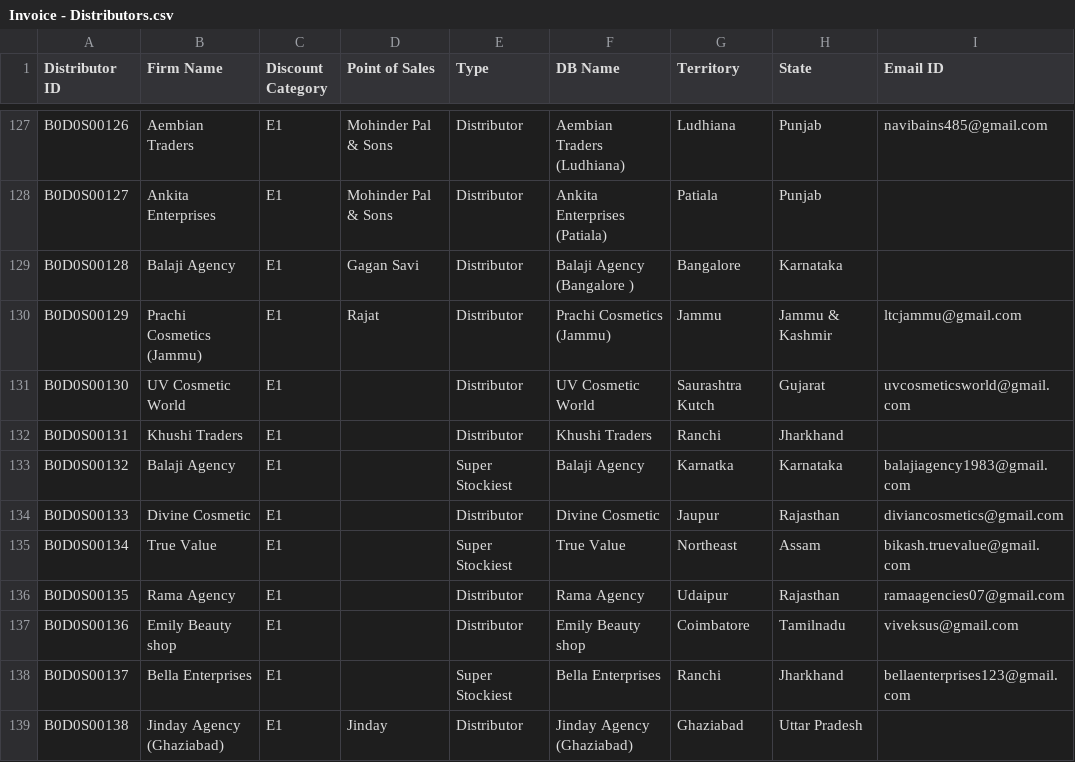
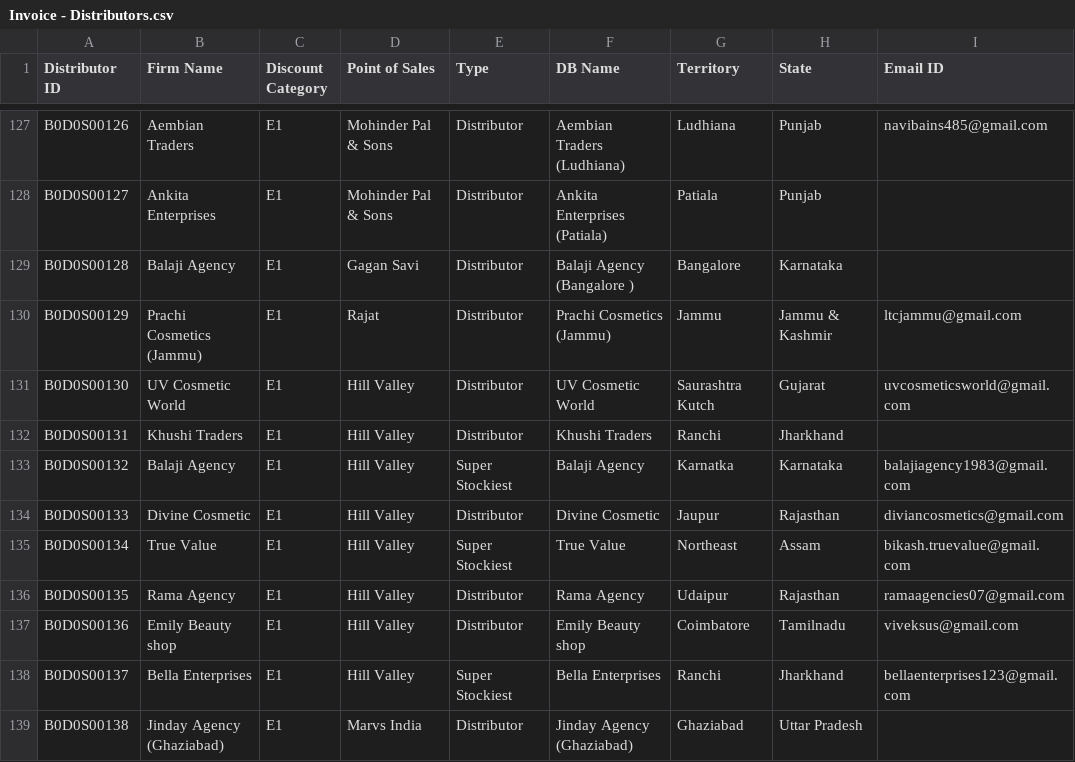
Before and after one commit to rigved-sarougi/Employee-Sale-Entry, a CSV file: Invoice - Distributors.csv, drawn as a sheet; only a part is shown, gaps mark what is left out; the diff covers the shown part only; the diff names each change by its address in the sheet, - before the commit and + after, or states it on an @@ line.

```diff
--- a/Invoice - Distributors.csv
+++ b/Invoice - Distributors.csv
-D131:D138 (Point of Sales): (empty)
+D131:D138 (Point of Sales): Hill Valley
-D139 (Point of Sales): Jinday
+D139 (Point of Sales): Marvs India
```
Also changed, not shown: 7 added rows and 1 edited cell elsewhere in this file.
